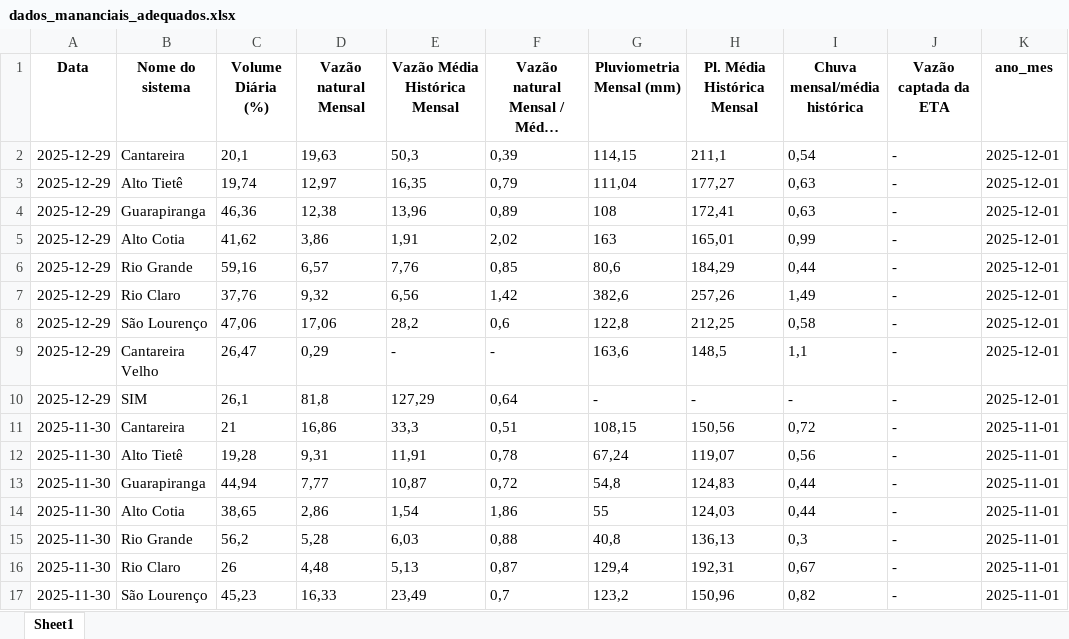
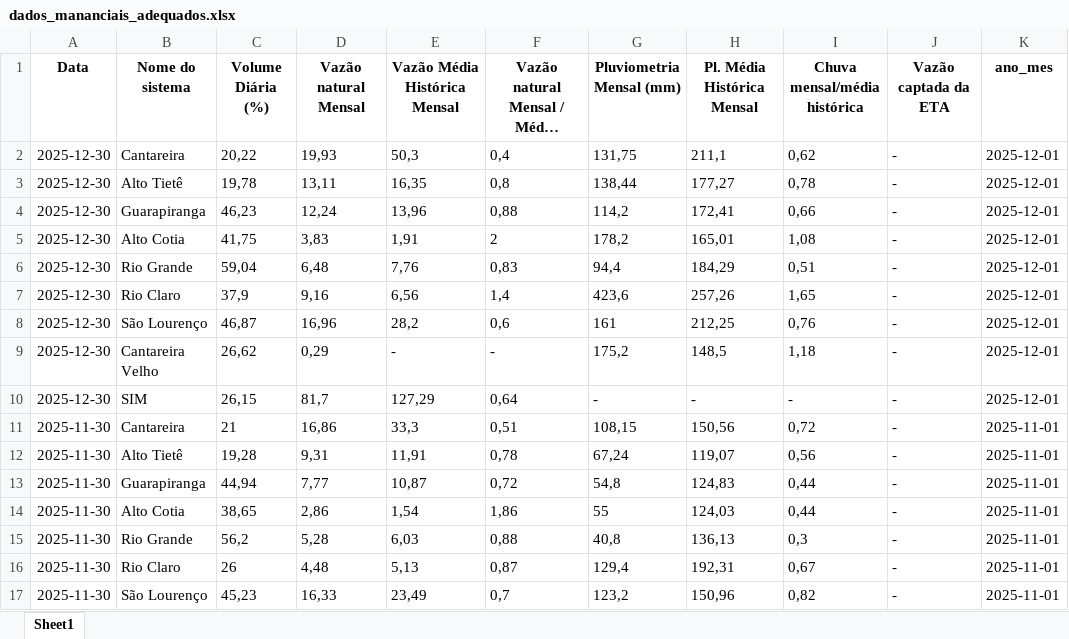
Before and after one commit to BIT-Analytics/extract_sabesp, an Excel workbook: resultados/dados_mananciais_adequados.xlsx, sheet Sheet1, drawn as a sheet; only a part is shown; long unchanged cells end in …; values as stored, in another font and other column widths than the file's, no borders; removed rows and columns are numbered as before the commit, all else as after; the diff names each change by its address in the sheet, - before the commit and + after, or states it on an @@ line.

```diff
--- a/resultados/dados_mananciais_adequados.xlsx (sheet Sheet1)
+++ b/resultados/dados_mananciais_adequados.xlsx (sheet Sheet1)
-row 2: 2025-12-29 | Cantareira | 20,1 | 19,63 | 50,3 | 0,39 | 114,15 | 211,1 | 0,54 | - | 2025-12-01
-row 3: 2025-12-29 | Alto Tietê | 19,74 | 12,97 | 16,35 | 0,79 | 111,04 | 177,27 | 0,63 | - | 2025-12-01
-row 4: 2025-12-29 | Guarapiranga | 46,36 | 12,38 | 13,96 | 0,89 | 108 | 172,41 | 0,63 | - | 2025-12-01
-row 5: 2025-12-29 | Alto Cotia | 41,62 | 3,86 | 1,91 | 2,02 | 163 | 165,01 | 0,99 | - | 2025-12-01
-row 6: 2025-12-29 | Rio Grande | 59,16 | 6,57 | 7,76 | 0,85 | 80,6 | 184,29 | 0,44 | - | 2025-12-01
-row 7: 2025-12-29 | Rio Claro | 37,76 | 9,32 | 6,56 | 1,42 | 382,6 | 257,26 | 1,49 | - | 2025-12-01
+row 2: 2025-12-30 | Cantareira | 20,22 | 19,93 | 50,3 | 0,4 | 131,75 | 211,1 | 0,62 | - | 2025-12-01
+row 3: 2025-12-30 | Alto Tietê | 19,78 | 13,11 | 16,35 | 0,8 | 138,44 | 177,27 | 0,78 | - | 2025-12-01
+row 4: 2025-12-30 | Guarapiranga | 46,23 | 12,24 | 13,96 | 0,88 | 114,2 | 172,41 | 0,66 | - | 2025-12-01
+row 5: 2025-12-30 | Alto Cotia | 41,75 | 3,83 | 1,91 | 2 | 178,2 | 165,01 | 1,08 | - | 2025-12-01
+row 6: 2025-12-30 | Rio Grande | 59,04 | 6,48 | 7,76 | 0,83 | 94,4 | 184,29 | 0,51 | - | 2025-12-01
+row 7: 2025-12-30 | Rio Claro | 37,9 | 9,16 | 6,56 | 1,4 | 423,6 | 257,26 | 1,65 | - | 2025-12-01
-A8:A10 (Data): 2025-12-29
+A8:A10 (Data): 2025-12-30
-C8 (Volume Diária (%)): 47,06
+C8 (Volume Diária (%)): 46,87
-D8 (Vazão natural Mensal): 17,06
+D8 (Vazão natural Mensal): 16,96
-G8 (Pluviometria Mensal (mm)): 122,8
+G8 (Pluviometria Mensal (mm)): 161
-I8 (Chuva mensal/média histórica): 0,58
+I8 (Chuva mensal/média histórica): 0,76
-C9 (Volume Diária (%)): 26,47
+C9 (Volume Diária (%)): 26,62
-G9 (Pluviometria Mensal (mm)): 163,6
+G9 (Pluviometria Mensal (mm)): 175,2
-I9 (Chuva mensal/média histórica): 1,1
+I9 (Chuva mensal/média histórica): 1,18
-C10 (Volume Diária (%)): 26,1
+C10 (Volume Diária (%)): 26,15
-D10 (Vazão natural Mensal): 81,8
+D10 (Vazão natural Mensal): 81,7
```
Also changed, not shown: 2 other files.
